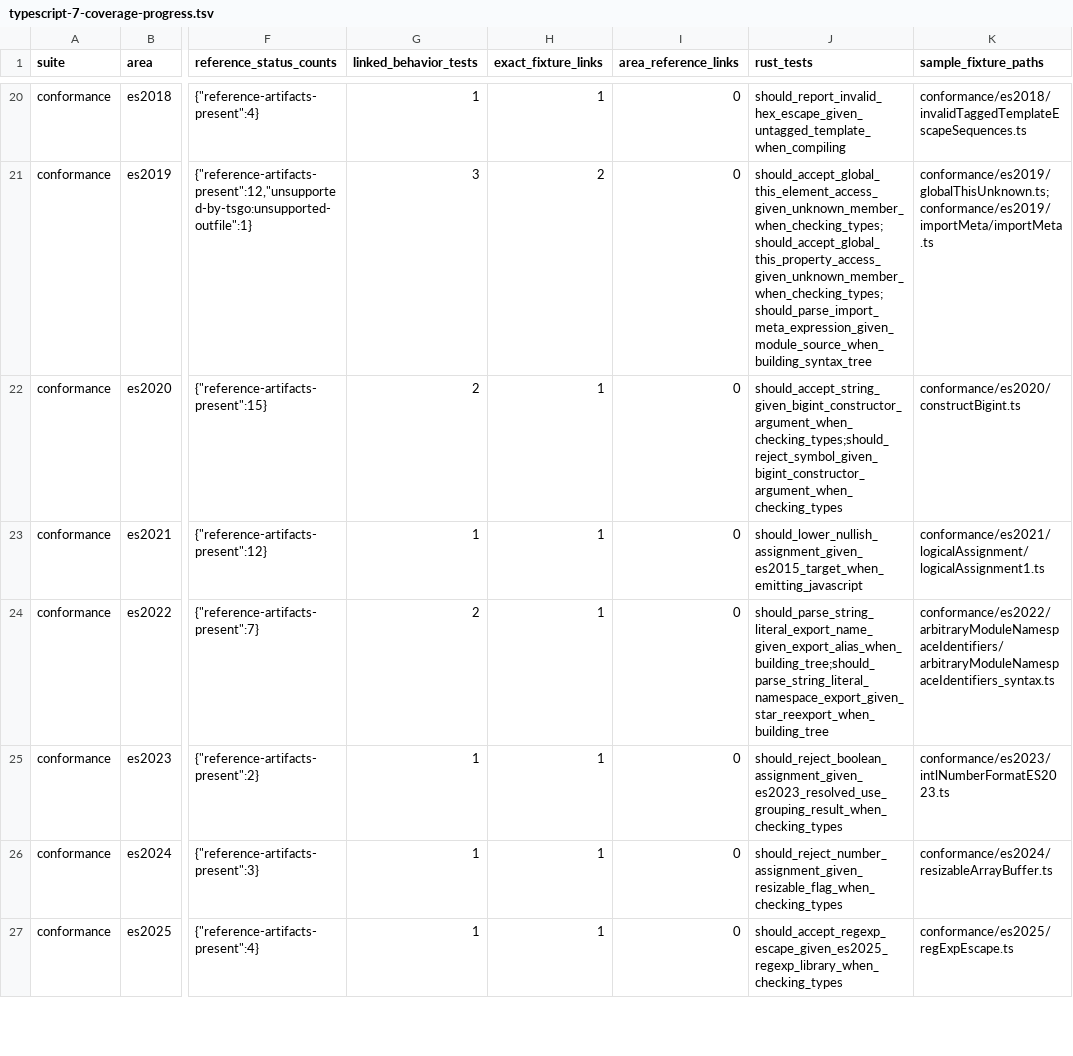
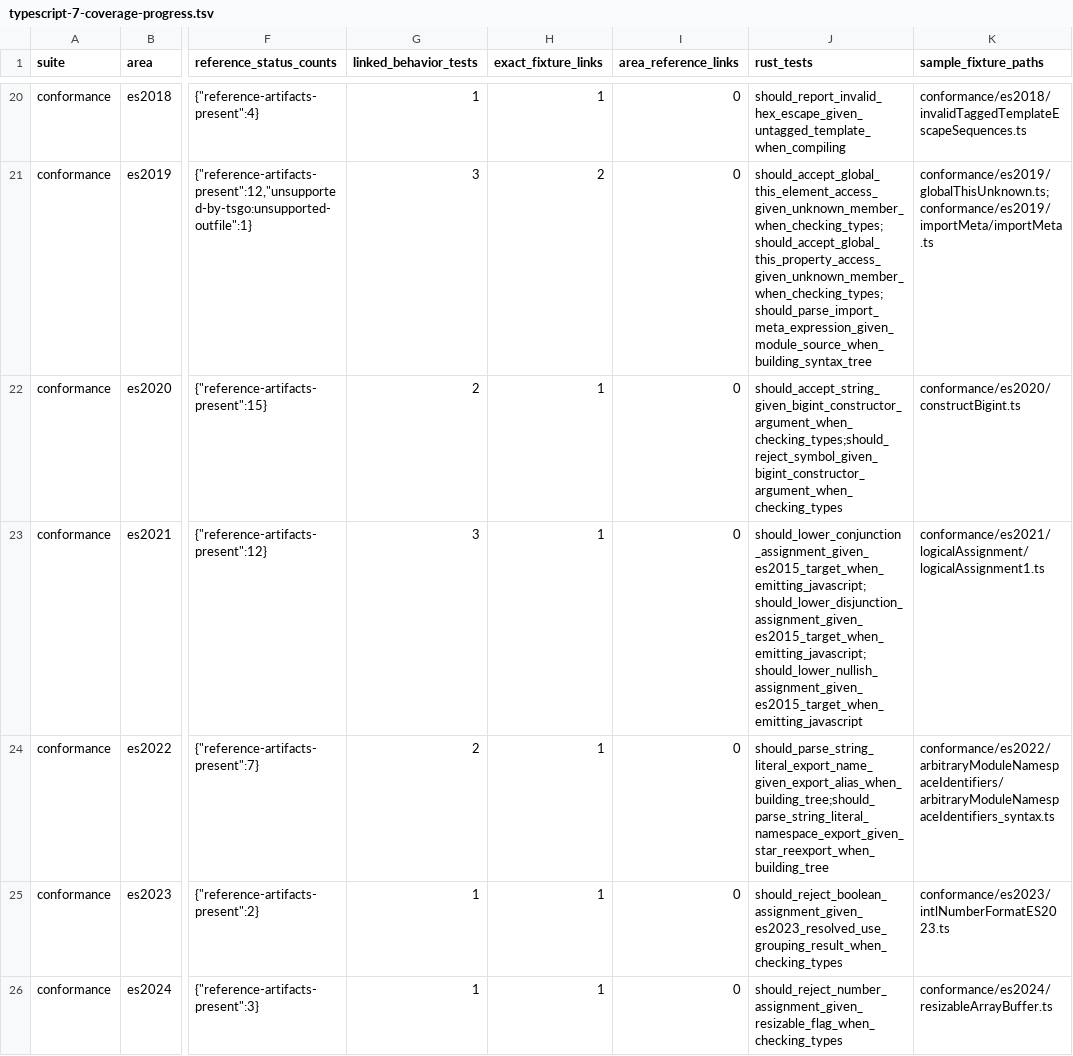
Before and after one commit to tsrzl/compiler, a TSV file: docs/typescript-7-coverage-progress.tsv, drawn as a sheet; only a part is shown, gaps mark what is left out; the shorter side is filled out with more unchanged rows; the diff names each change by its address in the sheet, - before the commit and + after, or states it on an @@ line.

Commit message:
test: cover logical assignment lowering

```diff
--- a/docs/typescript-7-coverage-progress.tsv
+++ b/docs/typescript-7-coverage-progress.tsv
-G23 (linked_behavior_tests): 1
+G23 (linked_behavior_tests): 3
-J23 (rust_tests): should_lower_nullish_assignment_given_es2015_target_when_emitting_javascript
+J23 (rust_tests): should_lower_conjunction_assignment_given_es2015_target_when_emitting_javascript;should_lower_disjunction_assignment_given_es2015_target_when_emitting_javascript;should_lower_nullish_assignment_given_es2015_target_when_emitting_javascript
```
Also changed, not shown: 4 other files.
